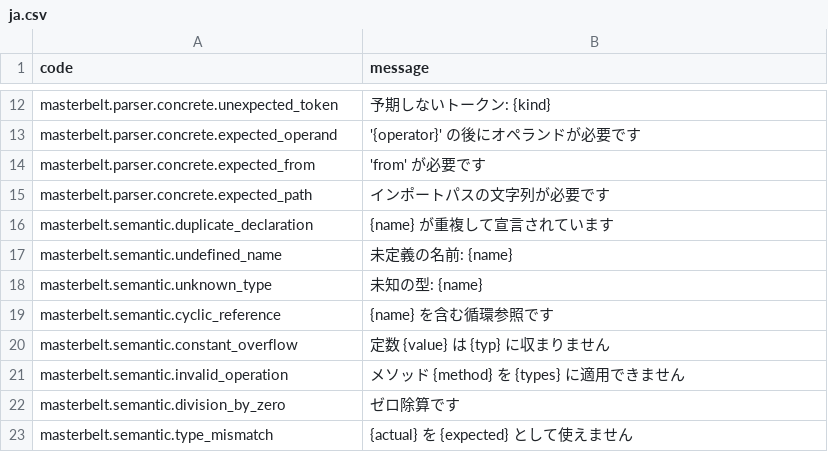
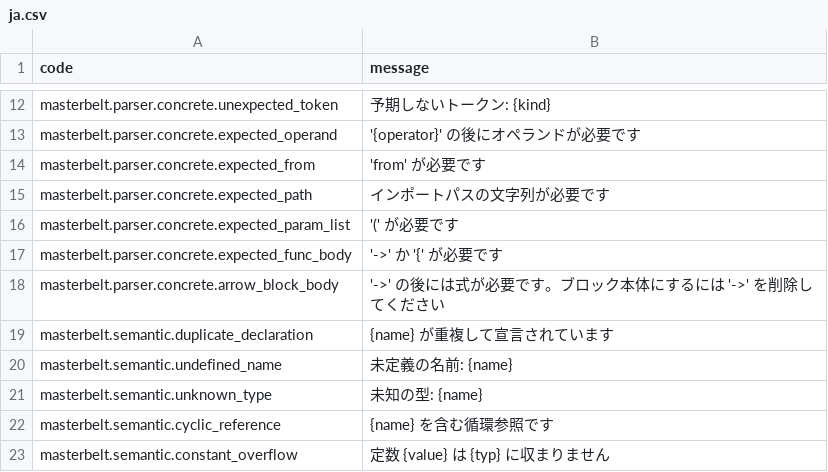
Before and after one commit to masterbelt/masterbelt, a CSV file: pkg/diagnostic/messages/ja.csv, drawn as a sheet; only a part is shown, gaps mark what is left out; the shorter side is filled out with more unchanged rows.

```diff
--- a/pkg/diagnostic/messages/ja.csv
+++ b/pkg/diagnostic/messages/ja.csv
@@ -15,2 +15,5 @@ masterbelt.parser.concrete.expected_from,'from' が必要です
 masterbelt.parser.concrete.expected_path,インポートパスの文字列が必要です
+masterbelt.parser.concrete.expected_param_list,'(' が必要です
+masterbelt.parser.concrete.expected_func_body,'->' か '{' が必要です
+masterbelt.parser.concrete.arrow_block_body,'->' の後には式が必要です。ブロック本体にするには '->' を削除してください
 masterbelt.semantic.duplicate_declaration,{name} が重複して宣言されています
```
Also changed, not shown: pkg/diagnostic/code.csv, pkg/diagnostic/messages/en.csv, 7 other files.
